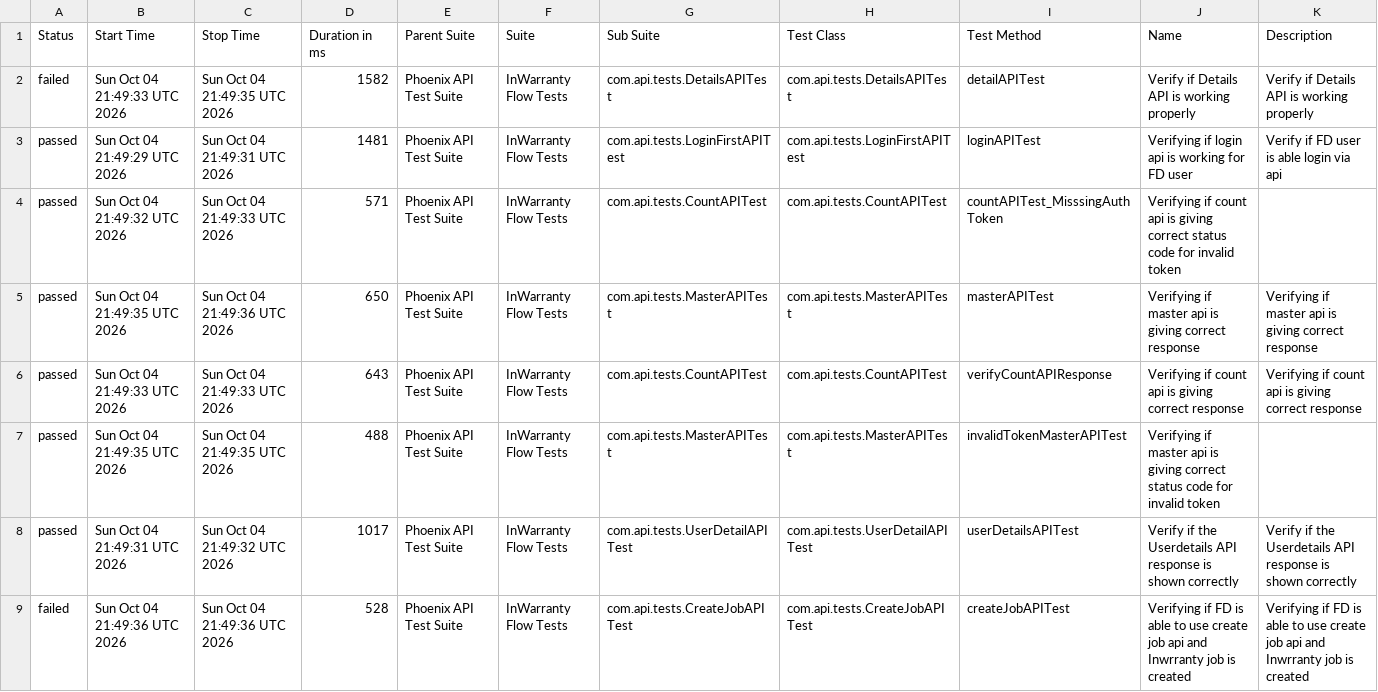
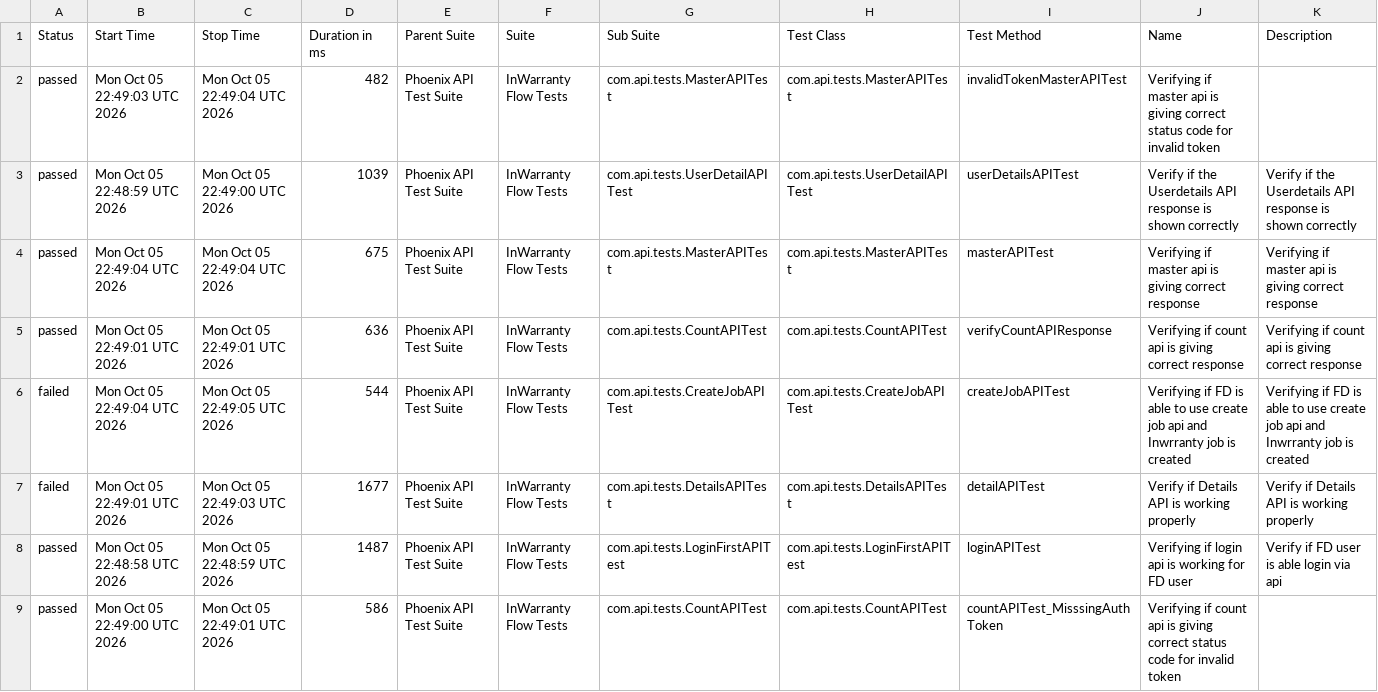
Before and after one commit to taarun96/APIAutomationFrameWork, a CSV file: data/suites.csv, drawn as a sheet.

```diff
--- a/data/suites.csv
+++ b/data/suites.csv
@@ -1,9 +1,9 @@
 "Status","Start Time","Stop Time","Duration in ms","Parent Suite","Suite","Sub Suite","Test Class","Test Method","Name","Description"
-"failed","Sun Oct 04 21:49:33 UTC 2026","Sun Oct 04 21:49:35 UTC 2026","1582","Phoenix API Test Suite","InWarranty Flow Tests","com.api.tests.DetailsAPITest","com.api.tests.DetailsAPITest","detailAPITest","Verify if Details API is working properly","Verify if Details API is working properly"
-"passed","Sun Oct 04 21:49:29 UTC 2026","Sun Oct 04 21:49:31 UTC 2026","1481","Phoenix API Test Suite","InWarranty Flow Tests","com.api.tests.LoginFirstAPITest","com.api.tests.LoginFirstAPITest","loginAPITest","Verifying if login api is working for FD user","Verify if FD user is able login via api"
-"passed","Sun Oct 04 21:49:32 UTC 2026","Sun Oct 04 21:49:33 UTC 2026","571","Phoenix API Test Suite","InWarranty Flow Tests","com.api.tests.CountAPITest","com.api.tests.CountAPITest","countAPITest_MisssingAuthToken","Verifying if count api is giving correct status code for invalid token",""
-"passed","Sun Oct 04 21:49:35 UTC 2026","Sun Oct 04 21:49:36 UTC 2026","650","Phoenix API Test Suite","InWarranty Flow Tests","com.api.tests.MasterAPITest","com.api.tests.MasterAPITest","masterAPITest","Verifying if master api is giving correct response","Verifying if master api is giving correct response"
-"passed","Sun Oct 04 21:49:33 UTC 2026","Sun Oct 04 21:49:33 UTC 2026","643","Phoenix API Test Suite","InWarranty Flow Tests","com.api.tests.CountAPITest","com.api.tests.CountAPITest","verifyCountAPIResponse","Verifying if count api is giving correct response","Verifying if count api is giving correct response"
-"passed","Sun Oct 04 21:49:35 UTC 2026","Sun Oct 04 21:49:35 UTC 2026","488","Phoenix API Test Suite","InWarranty Flow Tests","com.api.tests.MasterAPITest","com.api.tests.MasterAPITest","invalidTokenMasterAPITest","Verifying if master api is giving correct status code for invalid token",""
-"passed","Sun Oct 04 21:49:31 UTC 2026","Sun Oct 04 21:49:32 UTC 2026","1017","Phoenix API Test Suite","InWarranty Flow Tests","com.api.tests.UserDetailAPITest","com.api.tests.UserDetailAPITest","userDetailsAPITest","Verify if the Userdetails API response is shown correctly","Verify if the Userdetails API response is shown correctly"
-"failed","Sun Oct 04 21:49:36 UTC 2026","Sun Oct 04 21:49:36 UTC 2026","528","Phoenix API Test Suite","InWarranty Flow Tests","com.api.tests.CreateJobAPITest","com.api.tests.CreateJobAPITest","createJobAPITest","Verifying if FD is able to use create job api and Inwrranty job is created","Verifying if FD is able to use create job api and Inwrranty job is created"
+"passed","Mon Oct 05 22:49:03 UTC 2026","Mon Oct 05 22:49:04 UTC 2026","482","Phoenix API Test Suite","InWarranty Flow Tests","com.api.tests.MasterAPITest","com.api.tests.MasterAPITest","invalidTokenMasterAPITest","Verifying if master api is giving correct status code for invalid token",""
+"passed","Mon Oct 05 22:48:59 UTC 2026","Mon Oct 05 22:49:00 UTC 2026","1039","Phoenix API Test Suite","InWarranty Flow Tests","com.api.tests.UserDetailAPITest","com.api.tests.UserDetailAPITest","userDetailsAPITest","Verify if the Userdetails API response is shown correctly","Verify if the Userdetails API response is shown correctly"
+"passed","Mon Oct 05 22:49:04 UTC 2026","Mon Oct 05 22:49:04 UTC 2026","675","Phoenix API Test Suite","InWarranty Flow Tests","com.api.tests.MasterAPITest","com.api.tests.MasterAPITest","masterAPITest","Verifying if master api is giving correct response","Verifying if master api is giving correct response"
+"passed","Mon Oct 05 22:49:01 UTC 2026","Mon Oct 05 22:49:01 UTC 2026","636","Phoenix API Test Suite","InWarranty Flow Tests","com.api.tests.CountAPITest","com.api.tests.CountAPITest","verifyCountAPIResponse","Verifying if count api is giving correct response","Verifying if count api is giving correct response"
+"failed","Mon Oct 05 22:49:04 UTC 2026","Mon Oct 05 22:49:05 UTC 2026","544","Phoenix API Test Suite","InWarranty Flow Tests","com.api.tests.CreateJobAPITest","com.api.tests.CreateJobAPITest","createJobAPITest","Verifying if FD is able to use create job api and Inwrranty job is created","Verifying if FD is able to use create job api and Inwrranty job is created"
+"failed","Mon Oct 05 22:49:01 UTC 2026","Mon Oct 05 22:49:03 UTC 2026","1677","Phoenix API Test Suite","InWarranty Flow Tests","com.api.tests.DetailsAPITest","com.api.tests.DetailsAPITest","detailAPITest","Verify if Details API is working properly","Verify if Details API is working properly"
+"passed","Mon Oct 05 22:48:58 UTC 2026","Mon Oct 05 22:48:59 UTC 2026","1487","Phoenix API Test Suite","InWarranty Flow Tests","com.api.tests.LoginFirstAPITest","com.api.tests.LoginFirstAPITest","loginAPITest","Verifying if login api is working for FD user","Verify if FD user is able login via api"
+"passed","Mon Oct 05 22:49:00 UTC 2026","Mon Oct 05 22:49:01 UTC 2026","586","Phoenix API Test Suite","InWarranty Flow Tests","com.api.tests.CountAPITest","com.api.tests.CountAPITest","countAPITest_MisssingAuthToken","Verifying if count api is giving correct status code for invalid token",""
```
Also changed, not shown: data/behaviors.csv, 56 other files.
